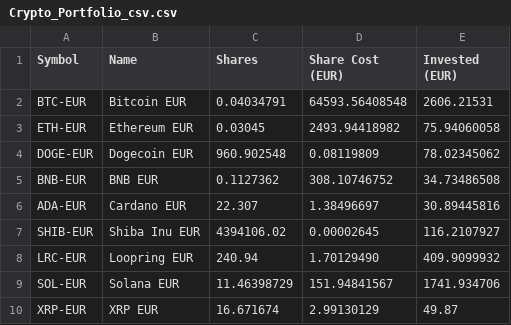
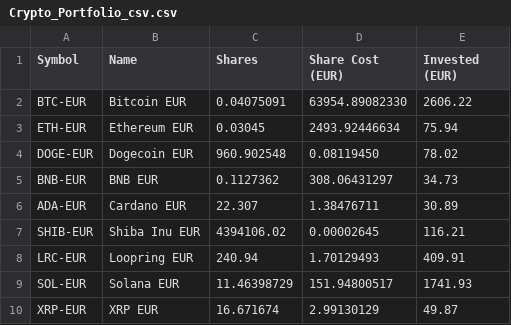
Before and after one commit to giuseppedavidde/Data_for_Analysis, a CSV file: Crypto_Portfolio_csv.csv, drawn as a sheet.

Commit message:
Update crypto portfolio data

```diff
--- a/Crypto_Portfolio_csv.csv
+++ b/Crypto_Portfolio_csv.csv
@@ -1,10 +1,10 @@
 Symbol;Name;Shares;Share Cost (EUR);Invested (EUR)
-BTC-EUR;Bitcoin EUR;0.04034791;64593.56408548;2606.21531
-ETH-EUR;Ethereum EUR;0.03045;2493.94418982;75.94060058
-DOGE-EUR;Dogecoin EUR;960.902548;0.08119809;78.02345062
-BNB-EUR;BNB EUR;0.1127362;308.10746752;34.73486508
-ADA-EUR;Cardano EUR;22.307;1.38496697;30.89445816
-SHIB-EUR;Shiba Inu EUR;4394106.02;0.00002645;116.2107927
-LRC-EUR;Loopring EUR;240.94;1.70129490;409.9099932
-SOL-EUR;Solana EUR;11.46398729;151.94841567;1741.934706
+BTC-EUR;Bitcoin EUR;0.04075091;63954.89082330;2606.22
+ETH-EUR;Ethereum EUR;0.03045;2493.92446634;75.94
+DOGE-EUR;Dogecoin EUR;960.902548;0.08119450;78.02
+BNB-EUR;BNB EUR;0.1127362;308.06431297;34.73
+ADA-EUR;Cardano EUR;22.307;1.38476711;30.89
+SHIB-EUR;Shiba Inu EUR;4394106.02;0.00002645;116.21
+LRC-EUR;Loopring EUR;240.94;1.70129493;409.91
+SOL-EUR;Solana EUR;11.46398729;151.94800517;1741.93
 XRP-EUR;XRP EUR;16.671674;2.99130129;49.87
```
